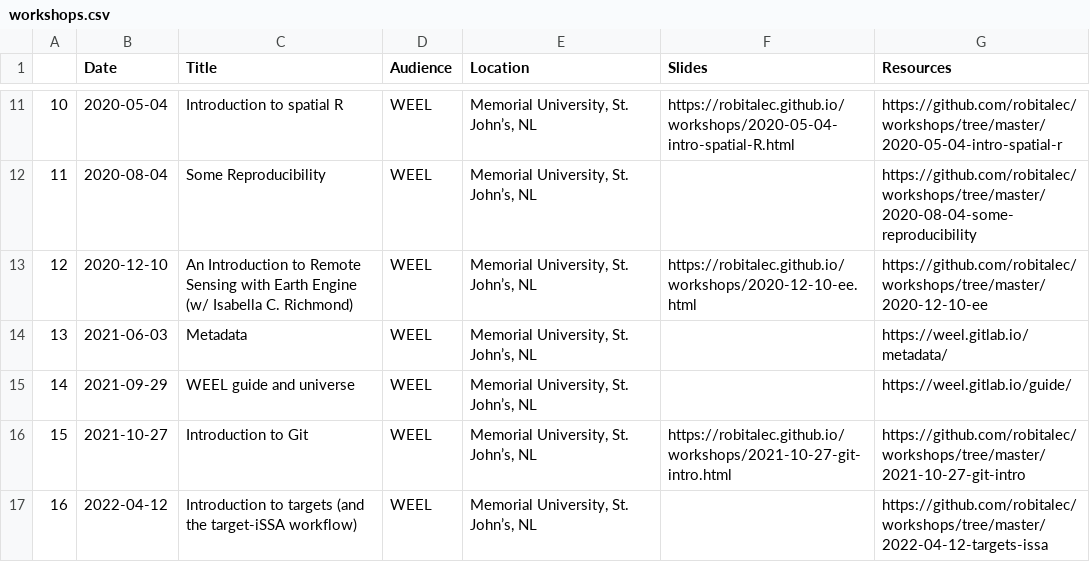
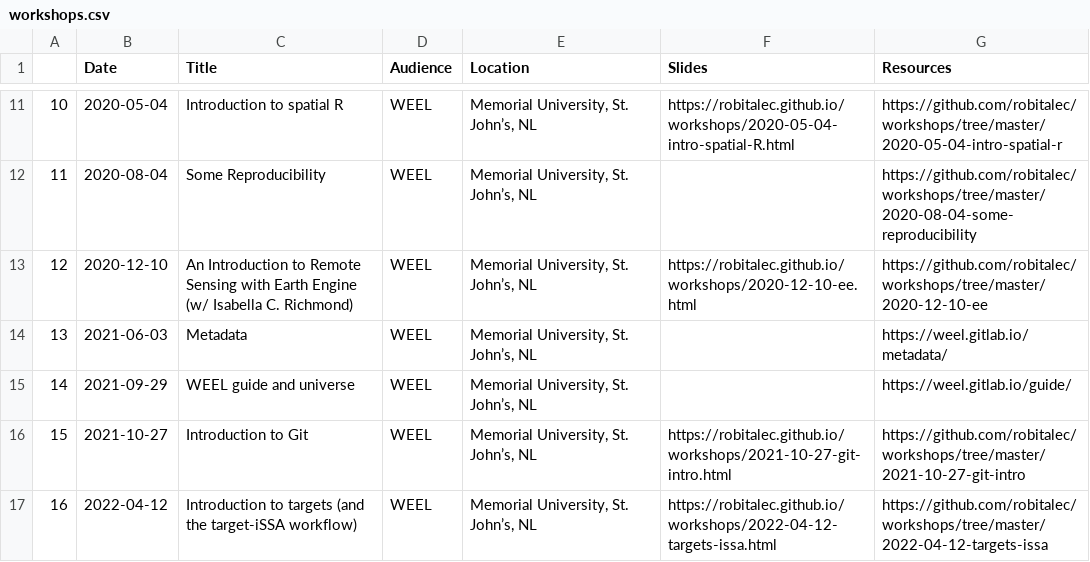
Before and after one commit to robitalec/workshops, a CSV file: workshops.csv, drawn as a sheet; only a part is shown, gaps mark what is left out.

Commit message:
add slides link

```diff
--- a/workshops.csv
+++ b/workshops.csv
@@ -16,2 +16,2 @@
 15,2021-10-27,Introduction to Git,WEEL,"Memorial University, St. John’s, NL",https://robitalec.github.io/workshops/2021-10-27-git-intro.html,https://github.com/robitalec/workshops/tree/master/2021-10-27-git-intro
-16,2022-04-12,Introduction to targets (and the target-iSSA workflow),WEEL,"Memorial University, St. John’s, NL",,https://github.com/robitalec/workshops/tree/master/2022-04-12-targets-issa
+16,2022-04-12,Introduction to targets (and the target-iSSA workflow),WEEL,"Memorial University, St. John’s, NL",https://robitalec.github.io/workshops/2022-04-12-targets-issa.html,https://github.com/robitalec/workshops/tree/master/2022-04-12-targets-issa
```
